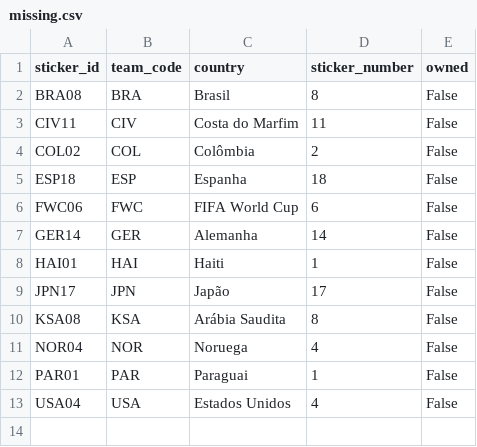
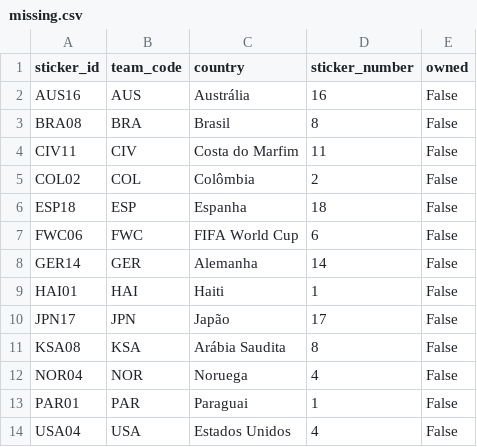
Before and after one commit to RafaSartorel/figurinhas-copa-2026, a CSV file: data/missing.csv, drawn as a sheet; the diff names each change by its address in the sheet, - before the commit and + after, or states it on an @@ line.

```diff
--- a/data/missing.csv
+++ b/data/missing.csv
+row 2: AUS16 | AUS | Austrália | 16 | False
```
Also changed, not shown: data/owned.csv, 6 other files.
